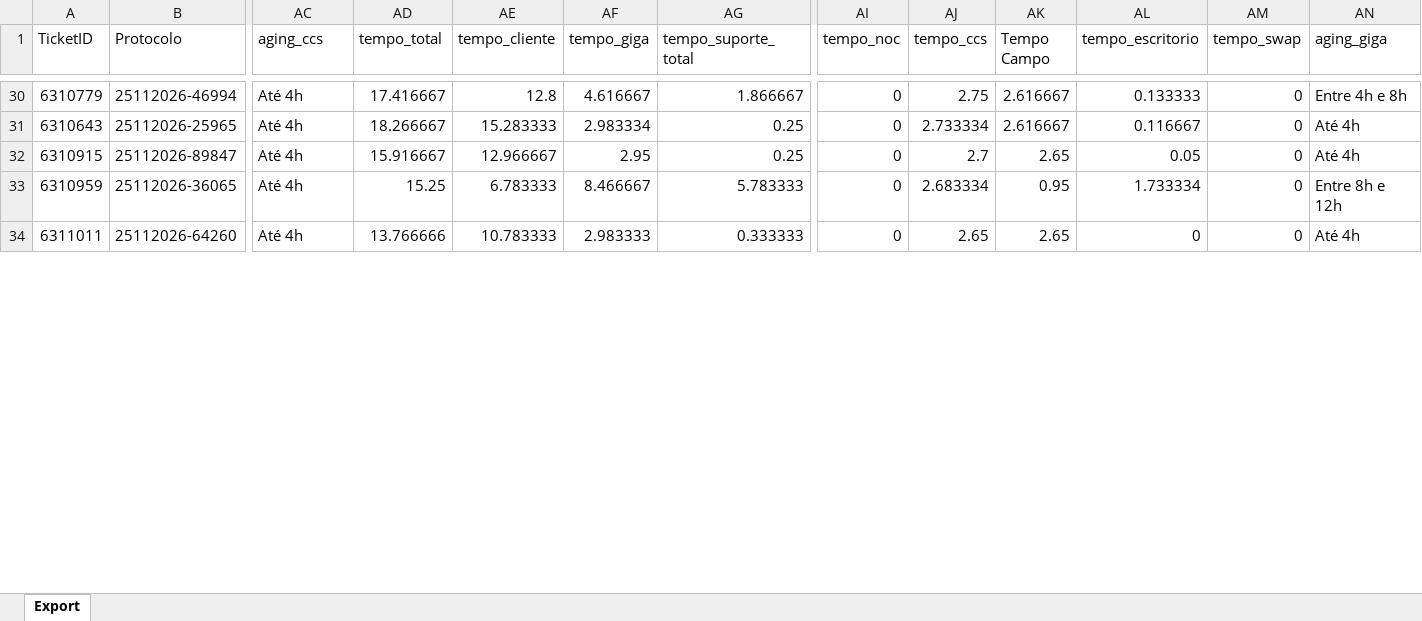
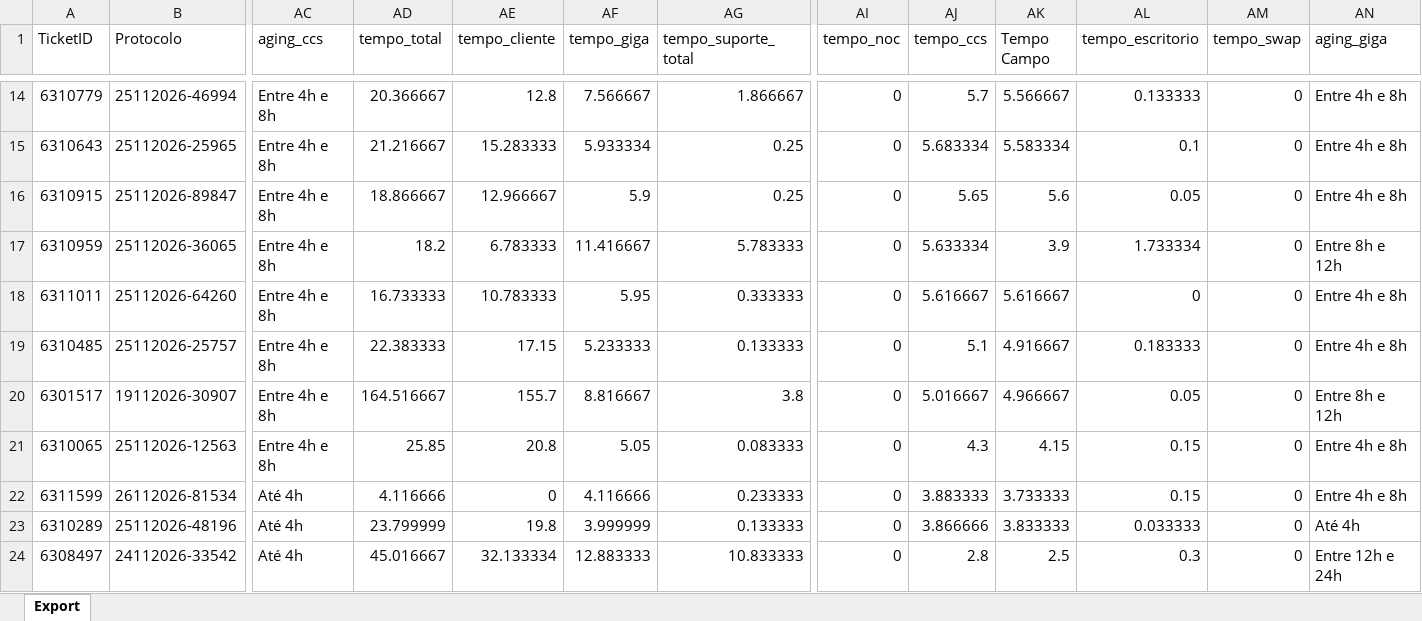
Before and after one commit to iatimcll-blip/Acompanhamento-Jarvis, an Excel workbook: data/pbi_abertos.xlsx, sheet Export, drawn as a sheet; only a part is shown, gaps mark what is left out; values as stored, in another font and other column widths than the file's, no borders; addresses are those after the commit; rows hold the shown columns only; the diff covers the shown part only; the diff names each change by its address in the sheet, - before the commit and + after, or states it on an @@ line.

```diff
--- a/data/pbi_abertos.xlsx (sheet Export)
+++ b/data/pbi_abertos.xlsx (sheet Export)
-AC14:AC18 (aging_ccs): Até 4h
+AC14:AC18 (aging_ccs): Entre 4h e 8h
-AD14 (tempo_total): 17.416667
+AD14 (tempo_total): 20.366667
-AF14 (tempo_giga): 4.616667
+AF14 (tempo_giga): 7.566667
-AJ14 (tempo_ccs): 2.75
+AJ14 (tempo_ccs): 5.7
-AK14 (Tempo Campo): 2.616667
+AK14 (Tempo Campo): 5.566667
-AD15 (tempo_total): 18.266667
+AD15 (tempo_total): 21.216667
-AF15 (tempo_giga): 2.983334
+AF15 (tempo_giga): 5.933334
-AJ15 (tempo_ccs): 2.733334
+AJ15 (tempo_ccs): 5.683334
-AK15 (Tempo Campo): 2.616667
+AK15 (Tempo Campo): 5.583334
-AL15 (tempo_escritorio): 0.116667
+AL15 (tempo_escritorio): 0.1
-AN15:AN16 (aging_giga): Até 4h
+AN15:AN16 (aging_giga): Entre 4h e 8h
-AD16 (tempo_total): 15.916667
+AD16 (tempo_total): 18.866667
-AF16 (tempo_giga): 2.95
+AF16 (tempo_giga): 5.9
-AJ16 (tempo_ccs): 2.7
+AJ16 (tempo_ccs): 5.65
-AK16 (Tempo Campo): 2.65
+AK16 (Tempo Campo): 5.6
-AD17 (tempo_total): 15.25
+AD17 (tempo_total): 18.2
-AF17 (tempo_giga): 8.466667
+AF17 (tempo_giga): 11.416667
-AJ17 (tempo_ccs): 2.683334
+AJ17 (tempo_ccs): 5.633334
-AK17 (Tempo Campo): 0.95
+AK17 (Tempo Campo): 3.9
-AD18 (tempo_total): 13.766666
+AD18 (tempo_total): 16.733333
-AF18 (tempo_giga): 2.983333
+AF18 (tempo_giga): 5.95
-AJ18 (tempo_ccs): 2.65
+AJ18 (tempo_ccs): 5.616667
-AK18 (Tempo Campo): 2.65
+AK18 (Tempo Campo): 5.616667
-AN18 (aging_giga): Até 4h
+AN18 (aging_giga): Entre 4h e 8h
+row 19: 6310485 | 25112026-25757 | Entre 4h e 8h | 22.383333 | 17.15 | 5.233333 | 0.133333 | 0 | 5.1 | 4.916667 | 0.183333 | 0 | Entre 4h e 8h
+row 20: 6301517 | 19112026-30907 | Entre 4h e 8h | 164.516667 | 155.7 | 8.816667 | 3.8 | 0 | 5.016667 | 4.966667 | 0.05 | 0 | Entre 8h e 12h
+row 21: 6310065 | 25112026-12563 | Entre 4h e 8h | 25.85 | 20.8 | 5.05 | 0.083333 | 0 | 4.3 | 4.15 | 0.15 | 0 | Entre 4h e 8h
+row 22: 6311599 | 26112026-81534 | Até 4h | 4.116666 | 0 | 4.116666 | 0.233333 | 0 | 3.883333 | 3.733333 | 0.15 | 0 | Entre 4h e 8h
+row 23: 6310289 | 25112026-48196 | Até 4h | 23.799999 | 19.8 | 3.999999 | 0.133333 | 0 | 3.866666 | 3.833333 | 0.033333 | 0 | Até 4h
+row 24: 6308497 | 24112026-33542 | Até 4h | 45.016667 | 32.133334 | 12.883333 | 10.833333 | 0 | 2.8 | 2.5 | 0.3 | 0 | Entre 12h e 24h
```
Also changed, not shown: 7 added rows, 19 removed rows and 94 edited cells elsewhere in this sheet.
